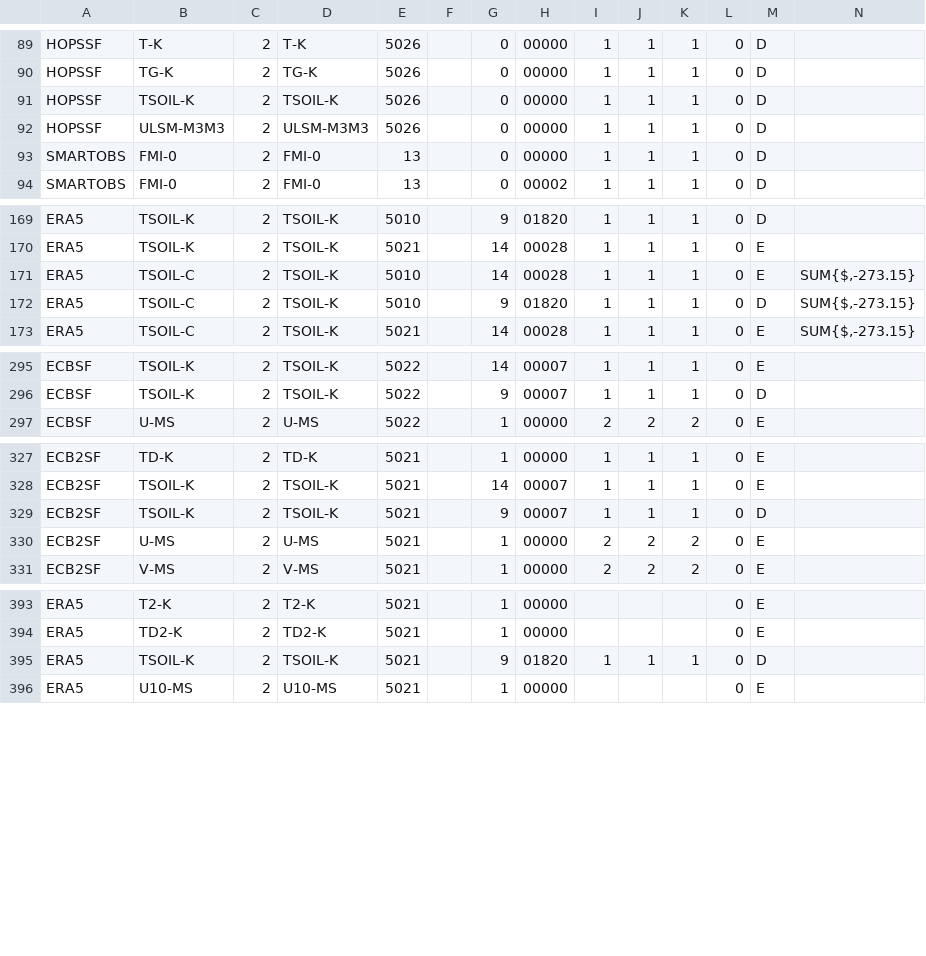
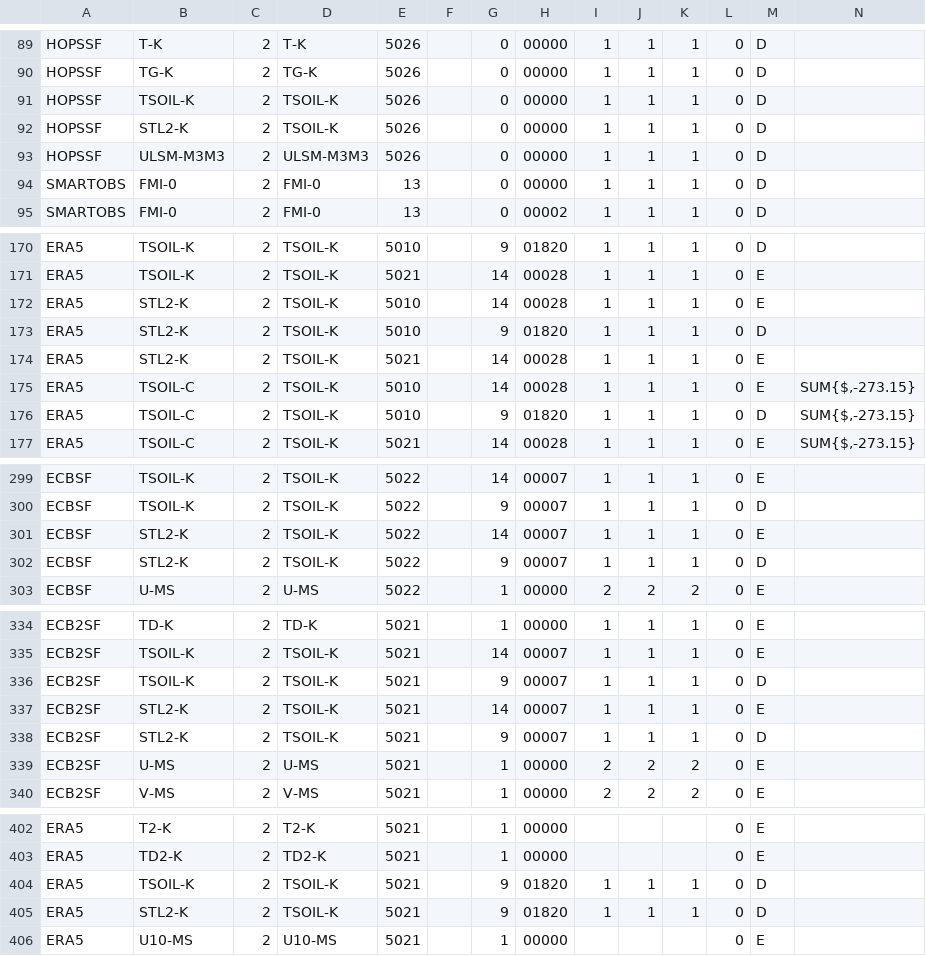
Before and after one commit to fmidev/harvesterseasons-smartmet, a CSV file: smartmet-server/config/engines/grid-engine/mapping_fmi.csv, drawn as a sheet; only a part is shown, gaps mark what is left out; rows hold the shown columns only; the diff covers the shown part only; the diff names each change by its address in the sheet, - before the commit and + after, or states it on an @@ line.

Commit message:
map t-soil to same as stl2

```diff
--- a/smartmet-server/config/engines/grid-engine/mapping_fmi.csv
+++ b/smartmet-server/config/engines/grid-engine/mapping_fmi.csv
+row 92: HOPSSF | STL2-K | 2 | TSOIL-K | 5026 |  | 0 | 00000 | 1 | 1 | 1 | 0 | D
+row 172: ERA5 | STL2-K | 2 | TSOIL-K | 5010 |  | 14 | 00028 | 1 | 1 | 1 | 0 | E
+row 173: ERA5 | STL2-K | 2 | TSOIL-K | 5010 |  | 9 | 01820 | 1 | 1 | 1 | 0 | D
+row 174: ERA5 | STL2-K | 2 | TSOIL-K | 5021 |  | 14 | 00028 | 1 | 1 | 1 | 0 | E
+row 301: ECBSF | STL2-K | 2 | TSOIL-K | 5022 |  | 14 | 00007 | 1 | 1 | 1 | 0 | E
+row 302: ECBSF | STL2-K | 2 | TSOIL-K | 5022 |  | 9 | 00007 | 1 | 1 | 1 | 0 | D
+row 337: ECB2SF | STL2-K | 2 | TSOIL-K | 5021 |  | 14 | 00007 | 1 | 1 | 1 | 0 | E
+row 338: ECB2SF | STL2-K | 2 | TSOIL-K | 5021 |  | 9 | 00007 | 1 | 1 | 1 | 0 | D
+row 405: ERA5 | STL2-K | 2 | TSOIL-K | 5021 |  | 9 | 01820 | 1 | 1 | 1 | 0 | D
```
Also changed, not shown: 3 added rows elsewhere in this file.
